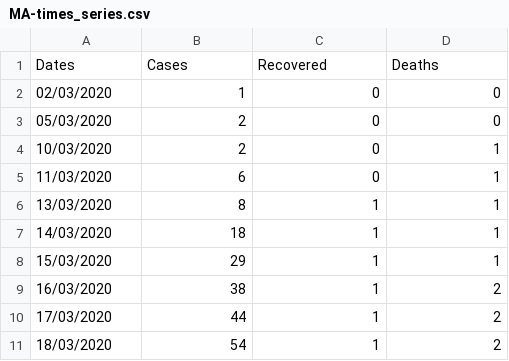
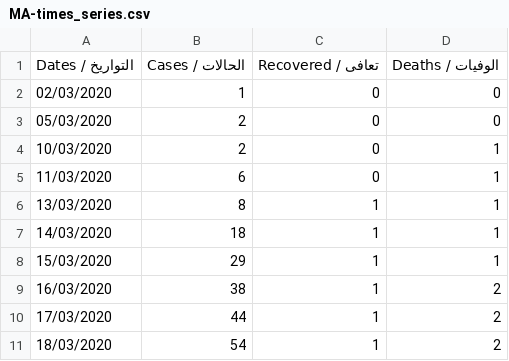
Before and after one commit to aboullaite/Covid19-MA, a CSV file: stats/MA-times_series.csv, drawn as a sheet.

```diff
--- a/stats/MA-times_series.csv
+++ b/stats/MA-times_series.csv
@@ -1,2 +1,2 @@
-Dates,Cases,Recovered,Deaths
+Dates / التواريخ,Cases / الحالات,Recovered / تعافى,Deaths / الوفيات
 02/03/2020,1,0,0
```
Also changed, not shown: stats/cities.csv, stats/regions.csv.
